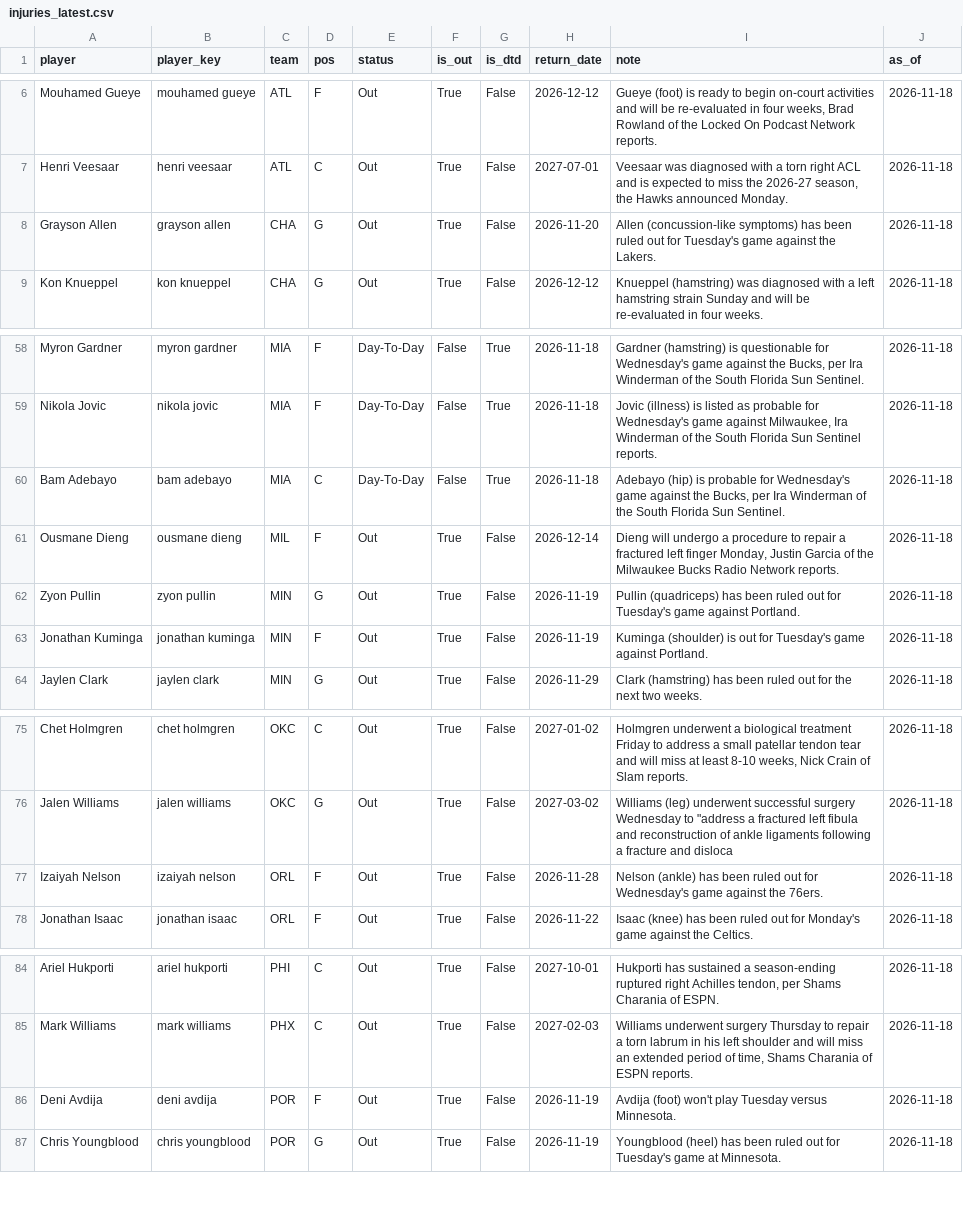
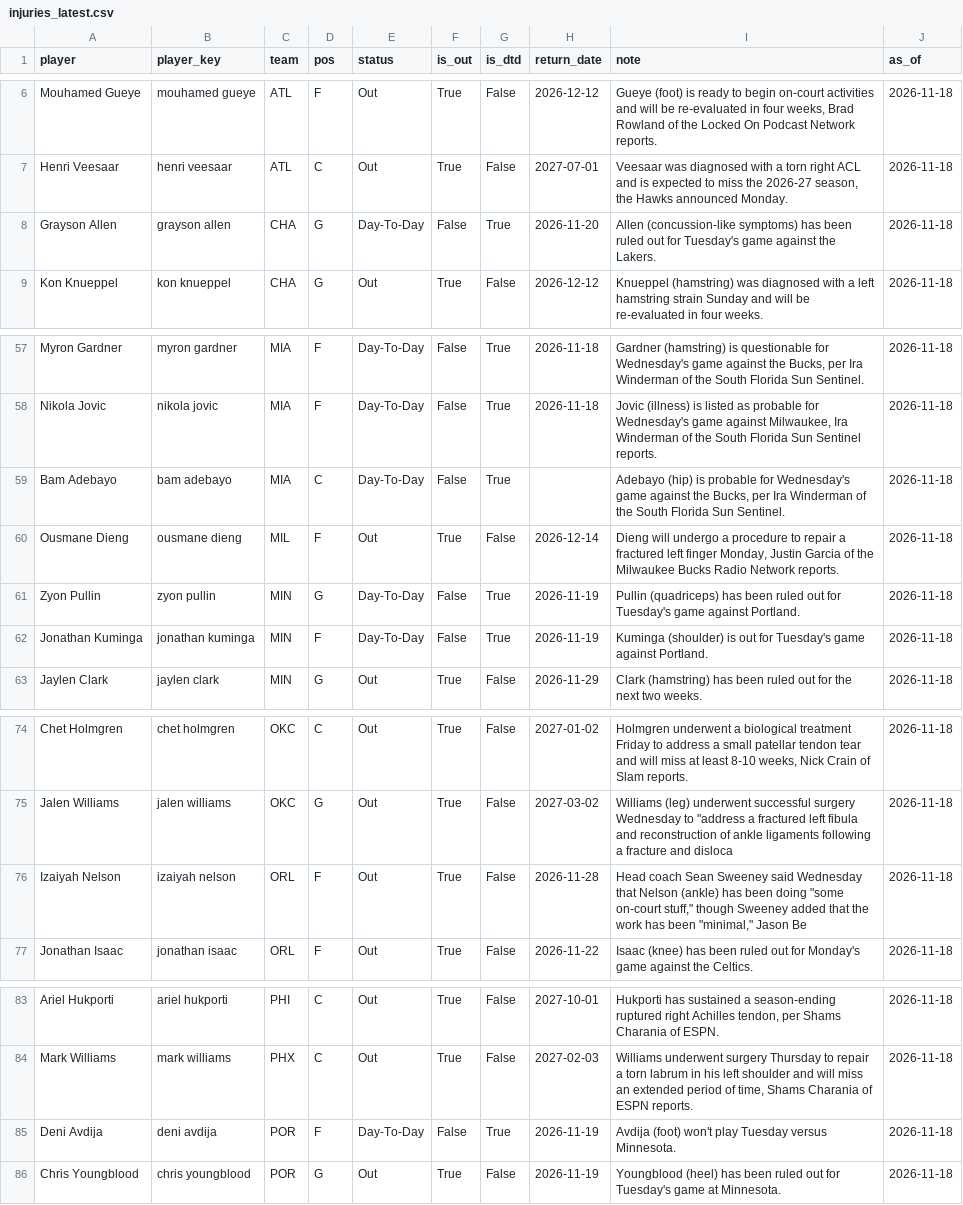
Before and after one commit to KyShiesty919/NBA-Props, a CSV file: data/injuries_latest.csv, drawn as a sheet; only a part is shown, gaps mark what is left out; the diff covers the shown part only.

```diff
--- a/data/injuries_latest.csv
+++ b/data/injuries_latest.csv
@@ -7,3 +7,3 @@ Mouhamed Gueye,mouhamed gueye,ATL,F,Out,True,False,2026-12-12,"Gueye (foot) is r
 Henri Veesaar,henri veesaar,ATL,C,Out,True,False,2027-07-01,"Veesaar was diagnosed with a torn right ACL and is expected to miss the 2026-27 season, the Hawks announced Monday.",2026-11-18
-Grayson Allen,grayson allen,CHA,G,Out,True,False,2026-11-20,Allen (concussion-like symptoms) has been ruled out for Tuesday's game against the Lakers.,2026-11-18
+Grayson Allen,grayson allen,CHA,G,Day-To-Day,False,True,2026-11-20,Allen (concussion-like symptoms) has been ruled out for Tuesday's game against the Lakers.,2026-11-18
 Kon Knueppel,kon knueppel,CHA,G,Out,True,False,2026-12-12,Knueppel (hamstring) was diagnosed with a left hamstring strain Sunday and will be re-evaluated in four weeks.,2026-11-18
@@ -59,6 +58,6 @@ Myron Gardner,myron gardner,MIA,F,Day-To-Day,False,True,2026-11-18,"Gardner (ham
 Nikola Jovic,nikola jovic,MIA,F,Day-To-Day,False,True,2026-11-18,"Jovic (illness) is listed as probable for Wednesday's game against Milwaukee, Ira Winderman of the South Florida Sun Sentinel reports.",2026-11-18
-Bam Adebayo,bam adebayo,MIA,C,Day-To-Day,False,True,2026-11-18,"Adebayo (hip) is probable for Wednesday's game against the Bucks, per Ira Winderman of the South Florida Sun Sentinel.",2026-11-18
+Bam Adebayo,bam adebayo,MIA,C,Day-To-Day,False,True,,"Adebayo (hip) is probable for Wednesday's game against the Bucks, per Ira Winderman of the South Florida Sun Sentinel.",2026-11-18
 Ousmane Dieng,ousmane dieng,MIL,F,Out,True,False,2026-12-14,"Dieng will undergo a procedure to repair a fractured left finger Monday, Justin Garcia of the Milwaukee Bucks Radio Network reports.",2026-11-18
-Zyon Pullin,zyon pullin,MIN,G,Out,True,False,2026-11-19,Pullin (quadriceps) has been ruled out for Tuesday's game against Portland.,2026-11-18
-Jonathan Kuminga,jonathan kuminga,MIN,F,Out,True,False,2026-11-19,Kuminga (shoulder) is out for Tuesday's game against Portland.,2026-11-18
+Zyon Pullin,zyon pullin,MIN,G,Day-To-Day,False,True,2026-11-19,Pullin (quadriceps) has been ruled out for Tuesday's game against Portland.,2026-11-18
+Jonathan Kuminga,jonathan kuminga,MIN,F,Day-To-Day,False,True,2026-11-19,Kuminga (shoulder) is out for Tuesday's game against Portland.,2026-11-18
 Jaylen Clark,jaylen clark,MIN,G,Out,True,False,2026-11-29,Clark (hamstring) has been ruled out for the next two weeks.,2026-11-18
@@ -76,3 +75,3 @@ Chet Holmgren,chet holmgren,OKC,C,Out,True,False,2027-01-02,"Holmgren underwent
 Jalen Williams,jalen williams,OKC,G,Out,True,False,2027-03-02,"Williams (leg) underwent successful surgery Wednesday to ""address a fractured left fibula and reconstruction of ankle ligaments following a fracture and disloca",2026-11-18
-Izaiyah Nelson,izaiyah nelson,ORL,F,Out,True,False,2026-11-28,Nelson (ankle) has been ruled out for Wednesday's game against the 76ers.,2026-11-18
+Izaiyah Nelson,izaiyah nelson,ORL,F,Out,True,False,2026-11-28,"Head coach Sean Sweeney said Wednesday that Nelson (ankle) has been doing ""some on-court stuff,"" though Sweeney added that the work has been ""minimal,"" Jason Be",2026-11-18
 Jonathan Isaac,jonathan isaac,ORL,F,Out,True,False,2026-11-22,Isaac (knee) has been ruled out for Monday's game against the Celtics.,2026-11-18
@@ -85,3 +84,3 @@ Ariel Hukporti,ariel hukporti,PHI,C,Out,True,False,2027-10-01,"Hukporti has sust
 Mark Williams,mark williams,PHX,C,Out,True,False,2027-02-03,"Williams underwent surgery Thursday to repair a torn labrum in his left shoulder and will miss an extended period of time, Shams Charania of ESPN reports.",2026-11-18
-Deni Avdija,deni avdija,POR,F,Out,True,False,2026-11-19,Avdija (foot) won't play Tuesday versus Minnesota.,2026-11-18
+Deni Avdija,deni avdija,POR,F,Day-To-Day,False,True,2026-11-19,Avdija (foot) won't play Tuesday versus Minnesota.,2026-11-18
 Chris Youngblood,chris youngblood,POR,G,Out,True,False,2026-11-19,Youngblood (heel) has been ruled out for Tuesday's game at Minnesota.,2026-11-18
```
Also changed, not shown: 6 added rows, 5 removed rows and 6 edited cells elsewhere in this file, data/espn_rosters.csv, data/gamelogs_2026-27.csv, 2 other files.
